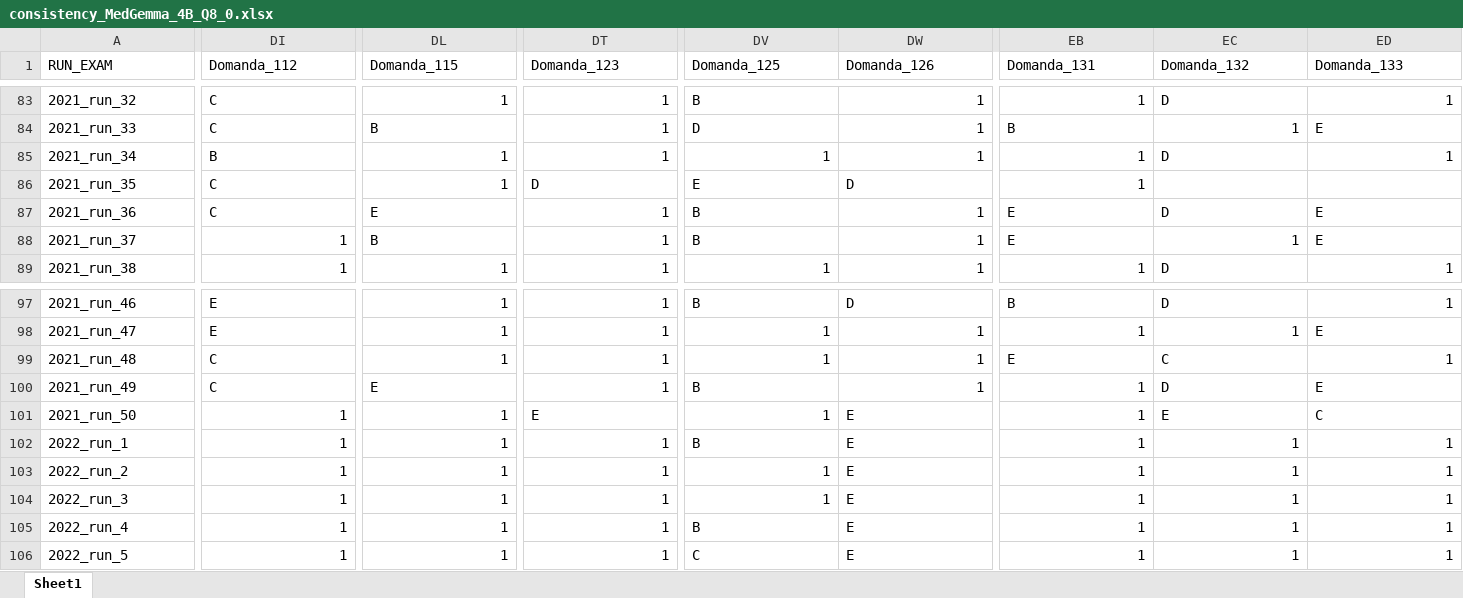
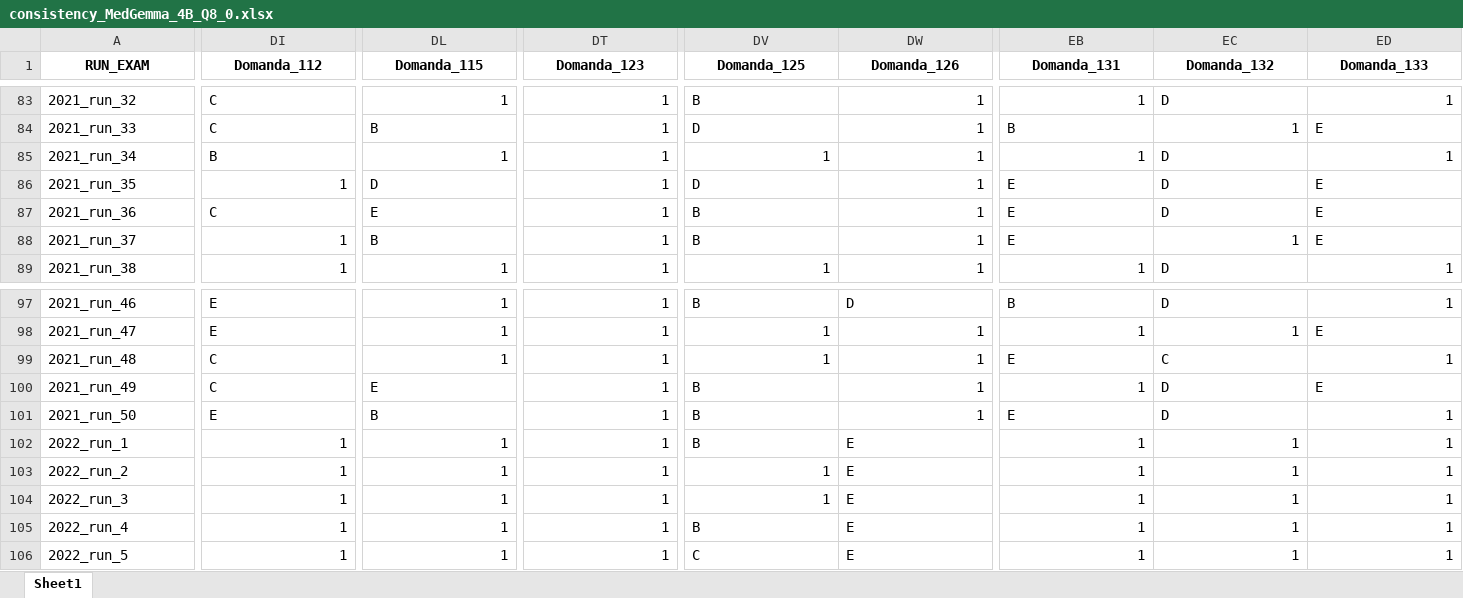
Before and after one commit to LM-Healthcare/LLM-EVAL-Education, an Excel workbook: Results/Quantized models/Consistency/consistency_MedGemma_4B_Q8_0.xlsx, sheet Sheet1, drawn as a sheet; only a part is shown, gaps mark what is left out; values as stored, in another font and other column widths than the file's, no borders; the diff covers the shown part only; the diff names each change by its address in the sheet, - before the commit and + after, or states it on an @@ line.

```diff
--- a/Results/Quantized models/Consistency/consistency_MedGemma_4B_Q8_0.xlsx (sheet Sheet1)
+++ b/Results/Quantized models/Consistency/consistency_MedGemma_4B_Q8_0.xlsx (sheet Sheet1)
@@ A1:ED1 bold: off → on, alignment: left → center @@
-DI86 (Domanda_112): C
+DI86 (Domanda_112): 1
-DL86 (Domanda_115): 1
+DL86 (Domanda_115): D
-DT86 (Domanda_123): D
+DT86 (Domanda_123): 1
-DV86 (Domanda_125): E
+DV86 (Domanda_125): D
-DW86 (Domanda_126): D
+DW86 (Domanda_126): 1
-EB86 (Domanda_131): 1
+EB86 (Domanda_131): E
-EC86 (Domanda_132): (empty)
+EC86 (Domanda_132): D
-ED86 (Domanda_133): (empty)
+ED86 (Domanda_133): E
-DI101 (Domanda_112): 1
+DI101 (Domanda_112): E
-DL101 (Domanda_115): 1
+DL101 (Domanda_115): B
-DT101 (Domanda_123): E
+DT101 (Domanda_123): 1
-DV101 (Domanda_125): 1
+DV101 (Domanda_125): B
-DW101 (Domanda_126): E
+DW101 (Domanda_126): 1
-EB101 (Domanda_131): 1
+EB101 (Domanda_131): E
-EC101 (Domanda_132): E
+EC101 (Domanda_132): D
-ED101 (Domanda_133): C
+ED101 (Domanda_133): 1
```
Also changed, not shown: 171 edited cells and cell formats elsewhere in this sheet, Candidate_analysis/outputs/candidate_descriptives.xlsx, Candidate_analysis/outputs/mann_whitney_LLM_vs_candidates.xlsx, 15 other files.
